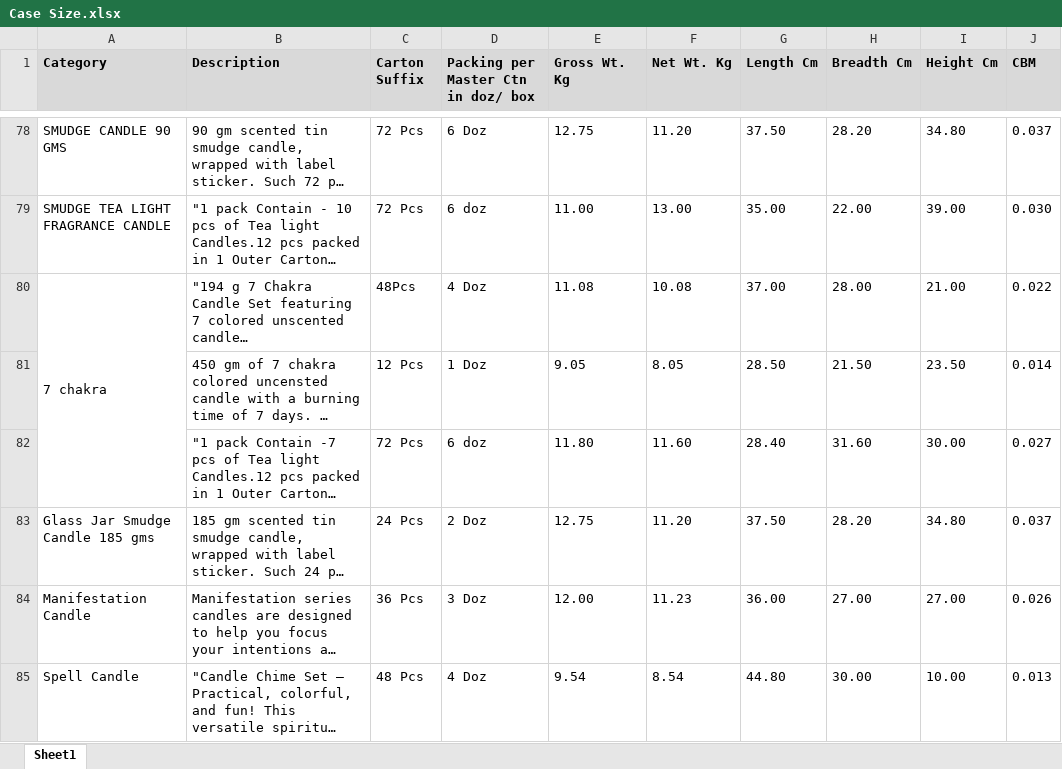
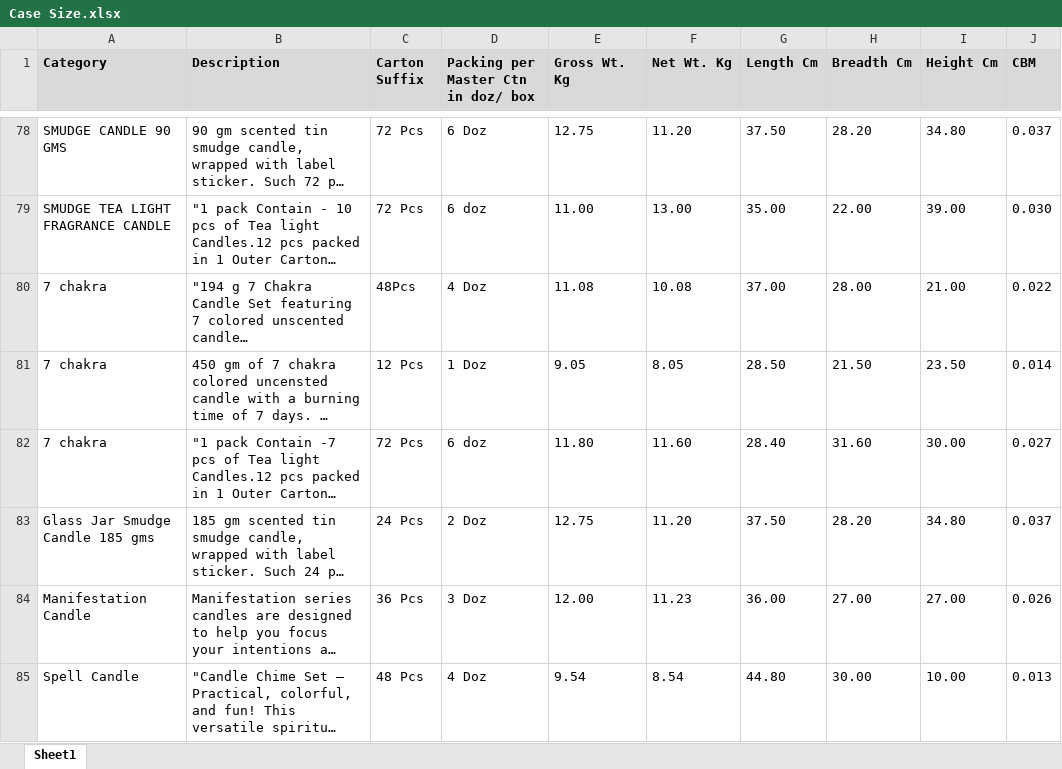
Before and after one commit to jitu0426/New-App, an Excel workbook: Case Size.xlsx, sheet Sheet1, drawn as a sheet; only a part is shown, gaps mark what is left out; long unchanged cells end in …; values as stored, in another font and other column widths than the file's, no borders; the diff names each change by its address in the sheet, - before the commit and + after, or states it on an @@ line.

Commit message:
Add files via upload

```diff
--- a/Case Size.xlsx (sheet Sheet1)
+++ b/Case Size.xlsx (sheet Sheet1)
-A80:A82 merged
-A81:A82 (Category): (empty)
+A81:A82 (Category): 7 chakra
```
